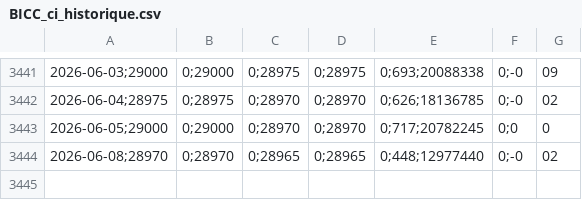
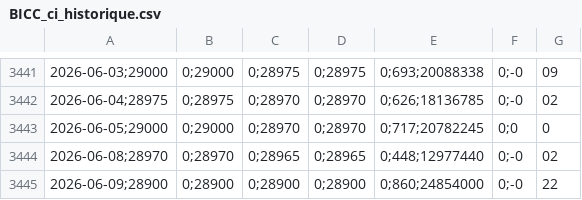
Before and after one commit to abrahamachi10-ui/Scraper-BRVM, a CSV file: data/actions/BICC_ci_historique.csv, drawn as a sheet; only a part is shown, gaps mark what is left out; the diff names each change by its address in the sheet, - before the commit and + after, or states it on an @@ line.

```diff
--- a/data/actions/BICC_ci_historique.csv
+++ b/data/actions/BICC_ci_historique.csv
+row 3445: 2026-06-09;28900 | 0;28900 | 0;28900 | 0;28900 | 0;860;24854000 | 0;-0 | 22
```
Also changed, not shown: data/actions/NTLC_ci_historique.csv, data/actions/SGBC_ci_historique.csv, 56 other files.
